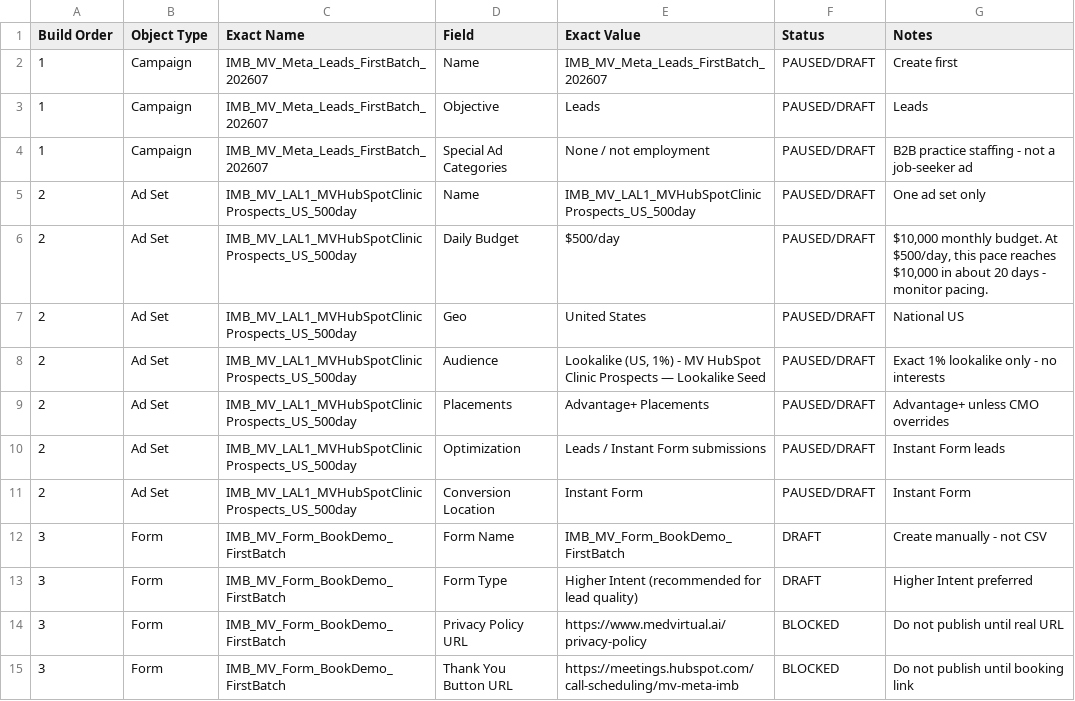
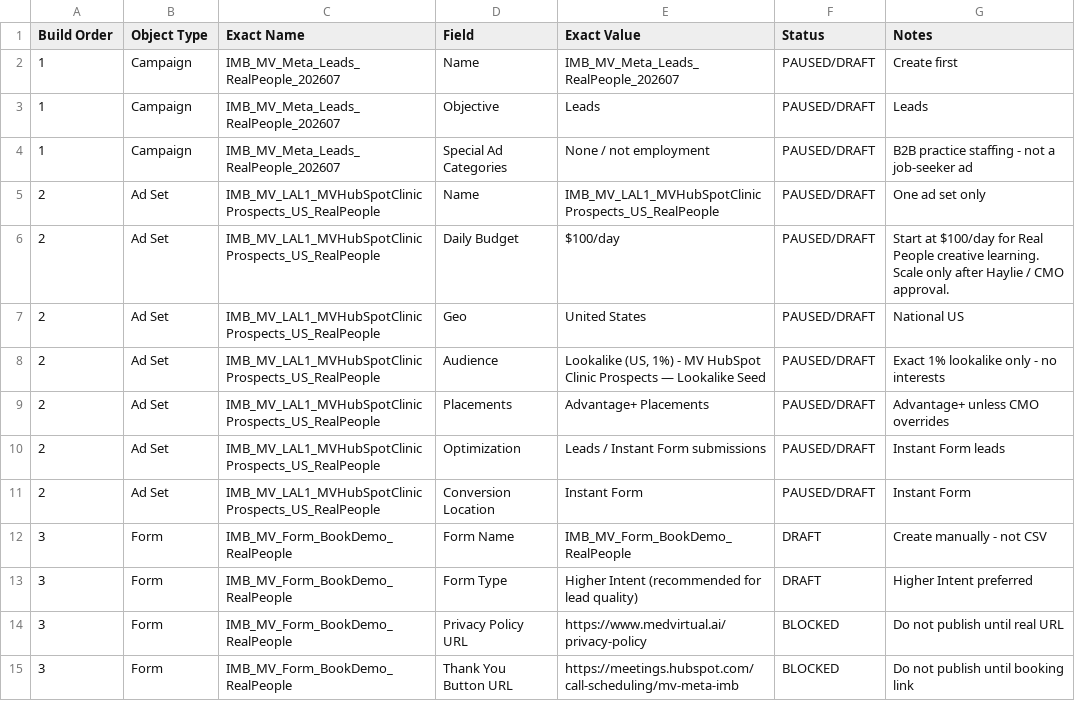
Before and after one commit to shoutgeorge1/medvirtual-ad-content-doc, a CSV file: public/exports/meta-manual-build-sheet.csv, drawn as a sheet; only a part is shown; the diff covers the shown part only.

```diff
--- a/public/exports/meta-manual-build-sheet.csv
+++ b/public/exports/meta-manual-build-sheet.csv
@@ -1,15 +1,15 @@
 Build Order,Object Type,Exact Name,Field,Exact Value,Status,Notes
-1,Campaign,IMB_MV_Meta_Leads_FirstBatch_202607,Name,IMB_MV_Meta_Leads_FirstBatch_202607,PAUSED/DRAFT,Create first
-1,Campaign,IMB_MV_Meta_Leads_FirstBatch_202607,Objective,Leads,PAUSED/DRAFT,Leads
-1,Campaign,IMB_MV_Meta_Leads_FirstBatch_202607,Special Ad Categories,None / not employment,PAUSED/DRAFT,B2B practice staffing - not a job-seeker ad
-2,Ad Set,IMB_MV_LAL1_MVHubSpotClinicProspects_US_500day,Name,IMB_MV_LAL1_MVHubSpotClinicProspects_US_500day,PAUSED/DRAFT,One ad set only
-2,Ad Set,IMB_MV_LAL1_MVHubSpotClinicProspects_US_500day,Daily Budget,$500/day,PAUSED/DRAFT,"$10,000 monthly budget. At $500/day, this pace reaches $10,000 in about 20 days - monitor pacing."
-2,Ad Set,IMB_MV_LAL1_MVHubSpotClinicProspects_US_500day,Geo,United States,PAUSED/DRAFT,National US
-2,Ad Set,IMB_MV_LAL1_MVHubSpotClinicProspects_US_500day,Audience,"Lookalike (US, 1%) - MV HubSpot Clinic Prospects — Lookalike Seed",PAUSED/DRAFT,Exact 1% lookalike only - no interests
-2,Ad Set,IMB_MV_LAL1_MVHubSpotClinicProspects_US_500day,Placements,Advantage+ Placements,PAUSED/DRAFT,Advantage+ unless CMO overrides
-2,Ad Set,IMB_MV_LAL1_MVHubSpotClinicProspects_US_500day,Optimization,Leads / Instant Form submissions,PAUSED/DRAFT,Instant Form leads
-2,Ad Set,IMB_MV_LAL1_MVHubSpotClinicProspects_US_500day,Conversion Location,Instant Form,PAUSED/DRAFT,Instant Form
-3,Form,IMB_MV_Form_BookDemo_FirstBatch,Form Name,IMB_MV_Form_BookDemo_FirstBatch,DRAFT,Create manually - not CSV
-3,Form,IMB_MV_Form_BookDemo_FirstBatch,Form Type,Higher Intent (recommended for lead quality),DRAFT,Higher Intent preferred
-3,Form,IMB_MV_Form_BookDemo_FirstBatch,Privacy Policy URL,https://www.medvirtual.ai/privacy-policy,BLOCKED,Do not publish until real URL
-3,Form,IMB_MV_Form_BookDemo_FirstBatch,Thank You Button URL,https://meetings.hubspot.com/call-scheduling/mv-meta-imb,BLOCKED,Do not publish until booking link
+1,Campaign,IMB_MV_Meta_Leads_RealPeople_202607,Name,IMB_MV_Meta_Leads_RealPeople_202607,PAUSED/DRAFT,Create first
+1,Campaign,IMB_MV_Meta_Leads_RealPeople_202607,Objective,Leads,PAUSED/DRAFT,Leads
+1,Campaign,IMB_MV_Meta_Leads_RealPeople_202607,Special Ad Categories,None / not employment,PAUSED/DRAFT,B2B practice staffing - not a job-seeker ad
+2,Ad Set,IMB_MV_LAL1_MVHubSpotClinicProspects_US_RealPeople,Name,IMB_MV_LAL1_MVHubSpotClinicProspects_US_RealPeople,PAUSED/DRAFT,One ad set only
+2,Ad Set,IMB_MV_LAL1_MVHubSpotClinicProspects_US_RealPeople,Daily Budget,$100/day,PAUSED/DRAFT,Start at $100/day for Real People creative learning. Scale only after Haylie / CMO approval.
+2,Ad Set,IMB_MV_LAL1_MVHubSpotClinicProspects_US_RealPeople,Geo,United States,PAUSED/DRAFT,National US
+2,Ad Set,IMB_MV_LAL1_MVHubSpotClinicProspects_US_RealPeople,Audience,"Lookalike (US, 1%) - MV HubSpot Clinic Prospects — Lookalike Seed",PAUSED/DRAFT,Exact 1% lookalike only - no interests
+2,Ad Set,IMB_MV_LAL1_MVHubSpotClinicProspects_US_RealPeople,Placements,Advantage+ Placements,PAUSED/DRAFT,Advantage+ unless CMO overrides
+2,Ad Set,IMB_MV_LAL1_MVHubSpotClinicProspects_US_RealPeople,Optimization,Leads / Instant Form submissions,PAUSED/DRAFT,Instant Form leads
+2,Ad Set,IMB_MV_LAL1_MVHubSpotClinicProspects_US_RealPeople,Conversion Location,Instant Form,PAUSED/DRAFT,Instant Form
+3,Form,IMB_MV_Form_BookDemo_RealPeople,Form Name,IMB_MV_Form_BookDemo_RealPeople,DRAFT,Create manually - not CSV
+3,Form,IMB_MV_Form_BookDemo_RealPeople,Form Type,Higher Intent (recommended for lead quality),DRAFT,Higher Intent preferred
+3,Form,IMB_MV_Form_BookDemo_RealPeople,Privacy Policy URL,https://www.medvirtual.ai/privacy-policy,BLOCKED,Do not publish until real URL
+3,Form,IMB_MV_Form_BookDemo_RealPeople,Thank You Button URL,https://meetings.hubspot.com/call-scheduling/mv-meta-imb,BLOCKED,Do not publish until booking link
```
Also changed, not shown: 94 edited cells elsewhere in this file, public/exports/meta-ad-copy-map.csv, public/exports/meta-bulk-import-attempt.csv, 30 other files.
